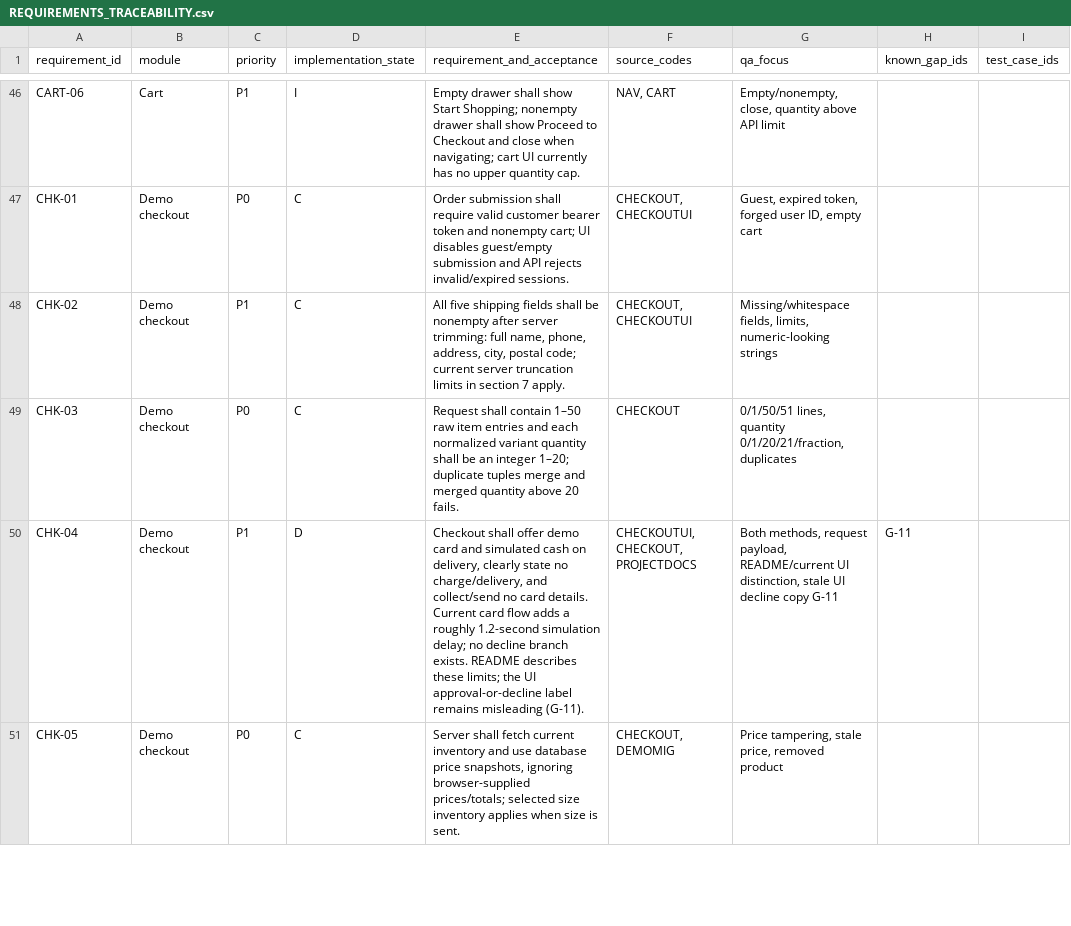
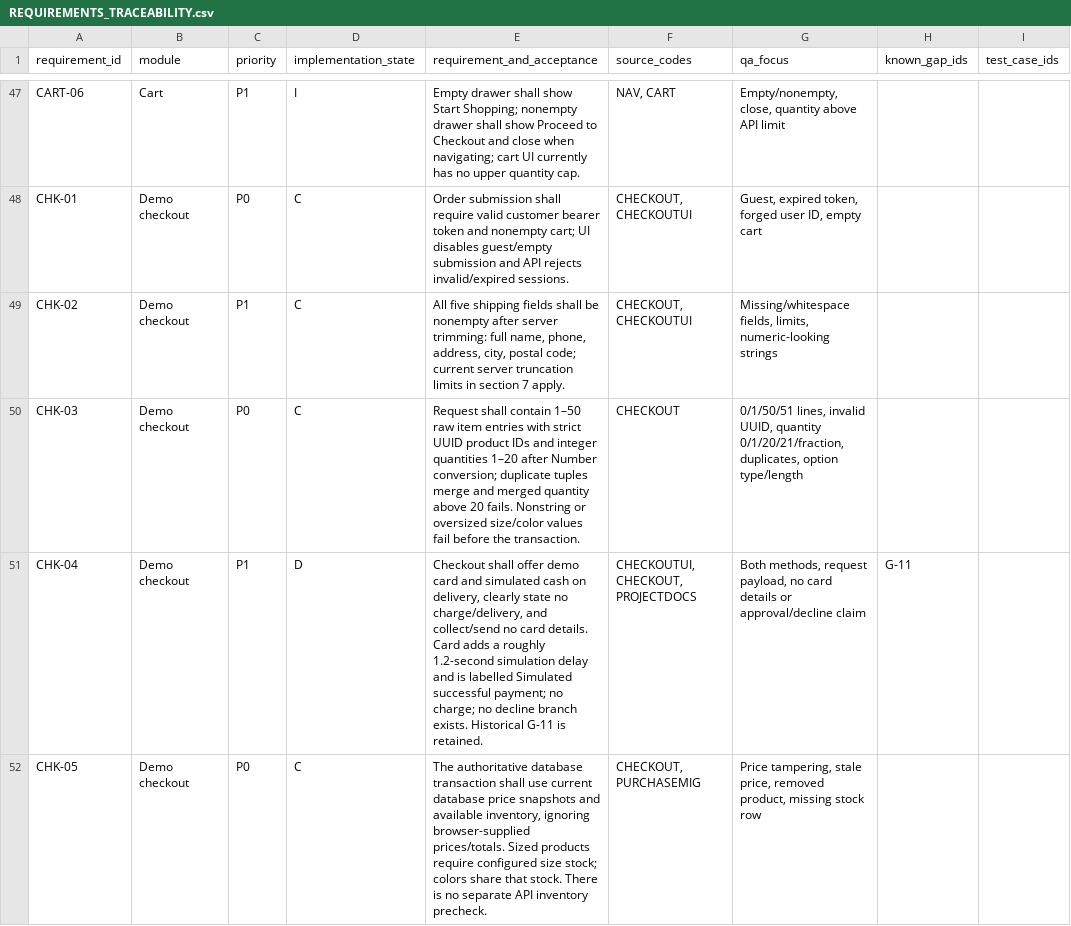
Before and after one commit to varunsidr/Luxury_fashion_ecommerce, a CSV file: docs/REQUIREMENTS_TRACEABILITY.csv, drawn as a sheet; only a part is shown, gaps mark what is left out; addresses are those after the commit; the diff covers the shown part only; the diff names each change by its address in the sheet, - before the commit and + after, or states it on an @@ line.

Commit message:
feat: Update order and product pages for demo clarity
- Changed main container to div in OrdersPage and PrivacyPage for consistent layout.
- Updated text in OrdersPage to clarify that orders are simulated and no payment is charged.
- Modified payment method display in OrdersPage to reflect simulated payment options.
- Added metadata generation for product pages to enhance SEO and user experience.
- Improved PrivacyPage content to specify that no real transactions occur.
- Enhanced Footer component with clearer newsletter preview messaging.
- Updated ProductDetailView to reflect demo nature of the site and clarify stock information.
- Adjusted ProductListing to show accurate product counts and loading states.
- Implemented caching for product lookup in Supabase integration.
- Added tests for product visibility and checkout process to ensure demo functionality.
- Created new SQL migration scripts for purchase safeguards and product option staging.

```diff
--- a/docs/REQUIREMENTS_TRACEABILITY.csv
+++ b/docs/REQUIREMENTS_TRACEABILITY.csv
-E50 (requirement_and_acceptance): …item entries and each normalized variant quantity shall be an integer 1–20; duplicate tuples merge and merged quantity above 20 fails.
+E50 (requirement_and_acceptance): …item entries with strict UUID product IDs and integer quantities 1–20 after Number conversion; duplicate tuples merge and merged quantity above 20 fails. Nonstring or oversized size/color values fail before the transaction.
-G50 (qa_focus): 0/1/50/51 lines, quantity 0/1/20/21/fraction, duplicates
+G50 (qa_focus): 0/1/50/51 lines, invalid UUID, quantity 0/1/20/21/fraction, duplicates, option type/length
-E51 (requirement_and_acceptance): …card details. Current card flow adds a roughly 1.2-second simulation delay; no decline branch exists. README describes these limits; the UI approval-or-decline label remains misleading (G-11).
+E51 (requirement_and_acceptance): …card details. Card adds a roughly 1.2-second simulation delay and is labelled Simulated successful payment; no charge; no decline branch exists. Historical G-11 is retained.
-G51 (qa_focus): …request payload, README/current UI distinction, stale UI decline copy G-11
+G51 (qa_focus): …request payload, no card details or approval/decline claim
-E52 (requirement_and_acceptance): Server shall fetch current inventory and use database price snapshots, ignoring browser-supplied prices/totals; selected size inventory applies when size is sent.
+E52 (requirement_and_acceptance): The authoritative database transaction shall use current database price snapshots and available inventory, ignoring browser-supplied prices/totals. Sized products require configured size stock; colors share that stock. There is no separate API inventory precheck.
-F52 (source_codes): CHECKOUT, DEMOMIG
+F52 (source_codes): CHECKOUT, PURCHASEMIG
-G52 (qa_focus): …price, removed product
+G52 (qa_focus): …price, removed product, missing stock row
```
Also changed, not shown: 3 added rows and 49 edited cells elsewhere in this file, 36 other files.
